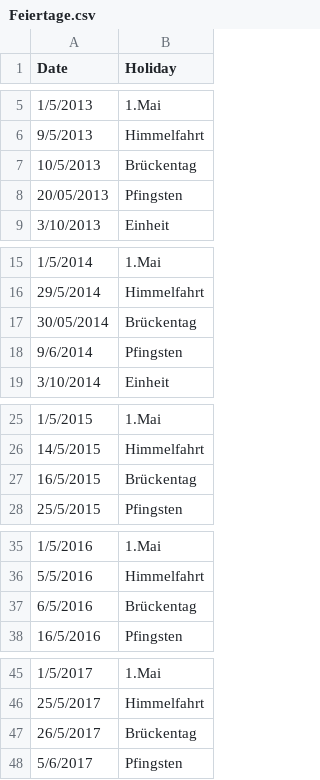
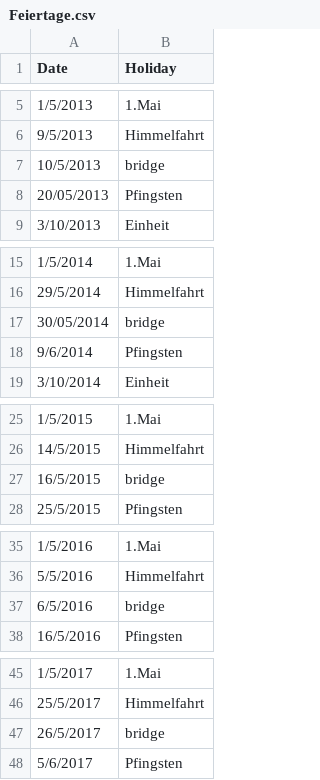
Before and after one commit to AHennke/OC-Course, a CSV file: Feiertage.csv, drawn as a sheet; only a part is shown, gaps mark what is left out; the diff names each change by its address in the sheet, - before the commit and + after, or states it on an @@ line.

Commit message:
add feiertage bridge

```diff
--- a/Feiertage.csv
+++ b/Feiertage.csv
-B7 (Holiday): Brückentag
+B7 (Holiday): bridge
-B17 (Holiday): Brückentag
+B17 (Holiday): bridge
-B27 (Holiday): Brückentag
+B27 (Holiday): bridge
-B37 (Holiday): Brückentag
+B37 (Holiday): bridge
-B47 (Holiday): Brückentag
+B47 (Holiday): bridge
```
